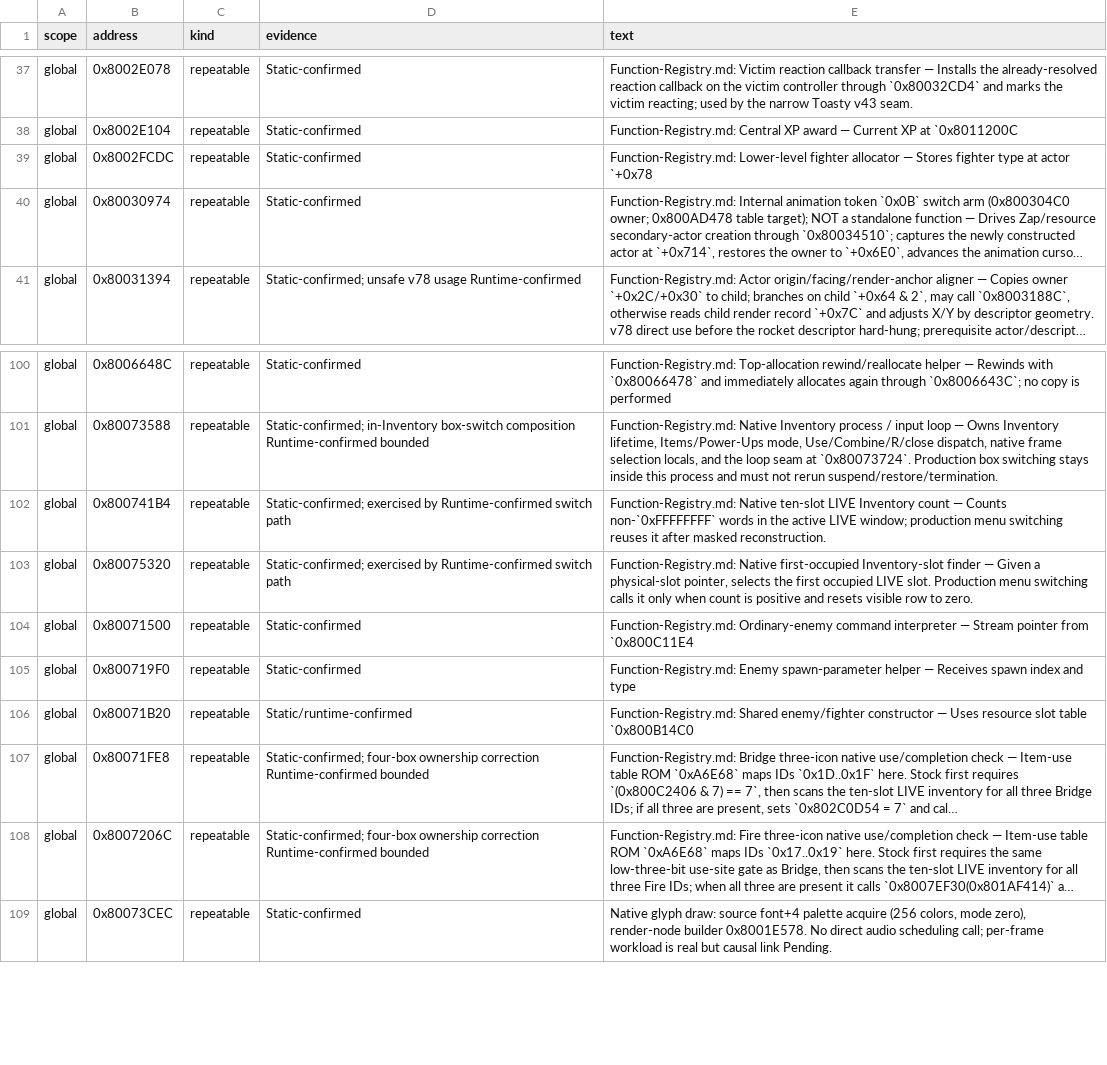
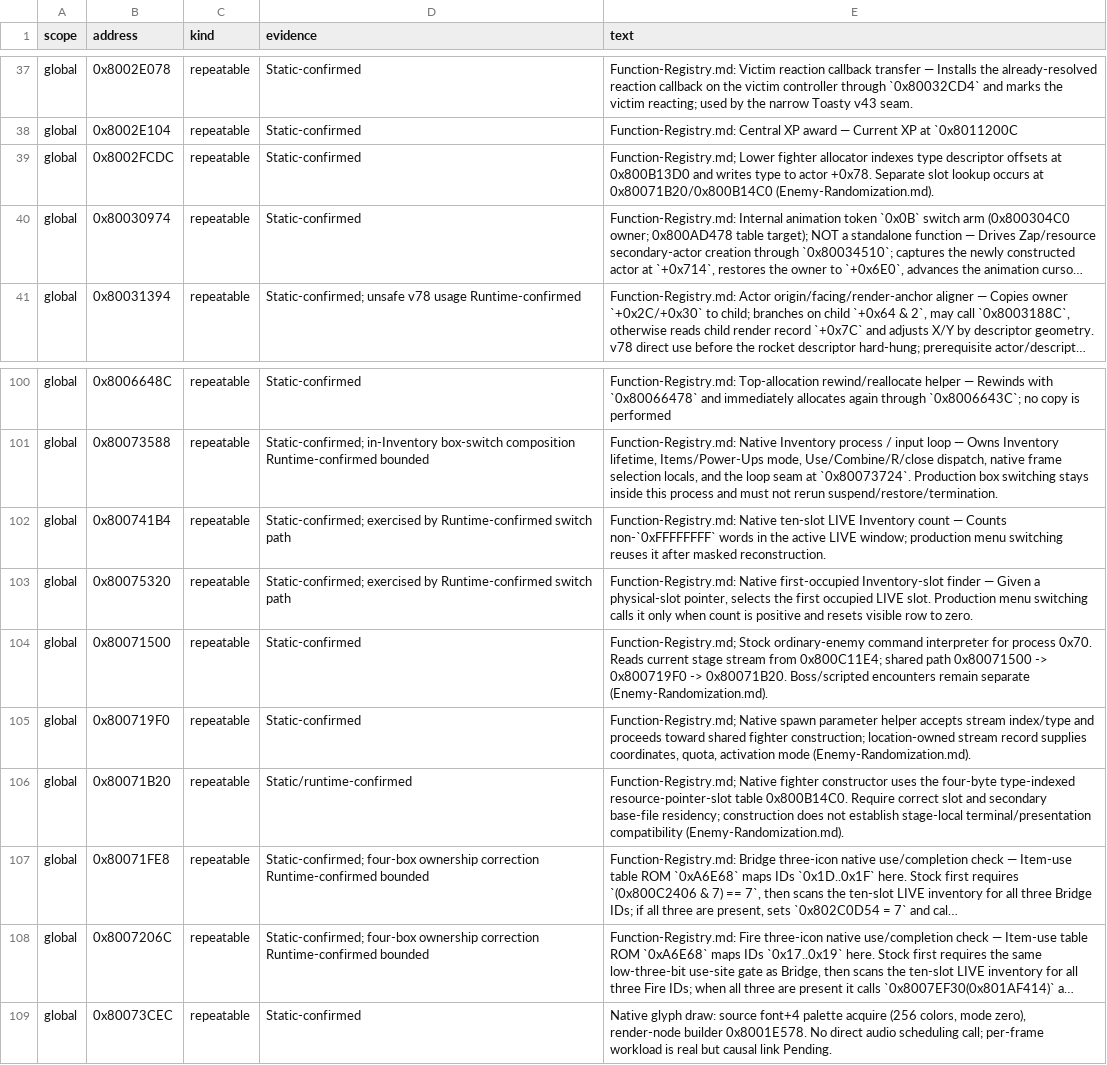
Before and after one commit to smeagol44/MKMSZ-Ghidra, a TSV file: analysis/comments.tsv, drawn as a sheet; only a part is shown, gaps mark what is left out; long unchanged cells end in …; the diff names each change by its address in the sheet, - before the commit and + after, or states it on an @@ line.

```diff
--- a/analysis/comments.tsv
+++ b/analysis/comments.tsv
-E39 (text): Function-Registry.md: Lower-level fighter allocator — Stores fighter type at actor `+0x78
+E39 (text): Function-Registry.md; Lower fighter allocator indexes type descriptor offsets at 0x800B13D0 and writes type to actor +0x78. Separate slot lookup occurs at 0x80071B20/0x800B14C0 (Enemy-Randomization.md).
-E104 (text): Function-Registry.md: Ordinary-enemy command interpreter — Stream pointer from `0x800C11E4
+E104 (text): Function-Registry.md; Stock ordinary-enemy command interpreter for process 0x70. Reads current stage stream from 0x800C11E4; shared path 0x80071500 -> 0x800719F0 -> 0x80071B20. Boss/scripted encounters remain separate (Enemy-Randomization.md).
-E105 (text): Function-Registry.md: Enemy spawn-parameter helper — Receives spawn index and type
+E105 (text): Function-Registry.md; Native spawn parameter helper accepts stream index/type and proceeds toward shared fighter construction; location-owned stream record supplies coordinates, quota, activation mode (Enemy-Randomization.md).
-E106 (text): Function-Registry.md: Shared enemy/fighter constructor — Uses resource slot table `0x800B14C0
+E106 (text): Function-Registry.md; Native fighter constructor uses the four-byte type-indexed resource-pointer-slot table 0x800B14C0. Require correct slot and secondary base-file residency; construction does not establish stage-local terminal/presentation compatibility (Enemy-Randomization.md).
```
Also changed, not shown: analysis/functions.tsv, analysis/known_knowledge_families.tsv, 10 other files.
